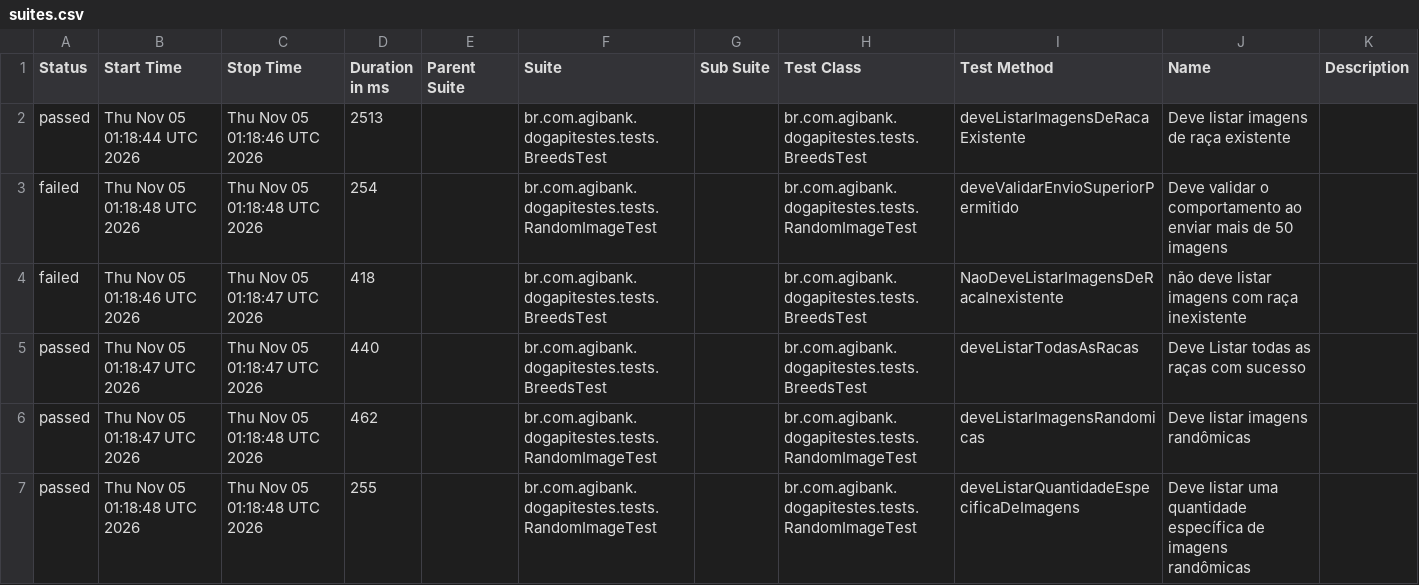
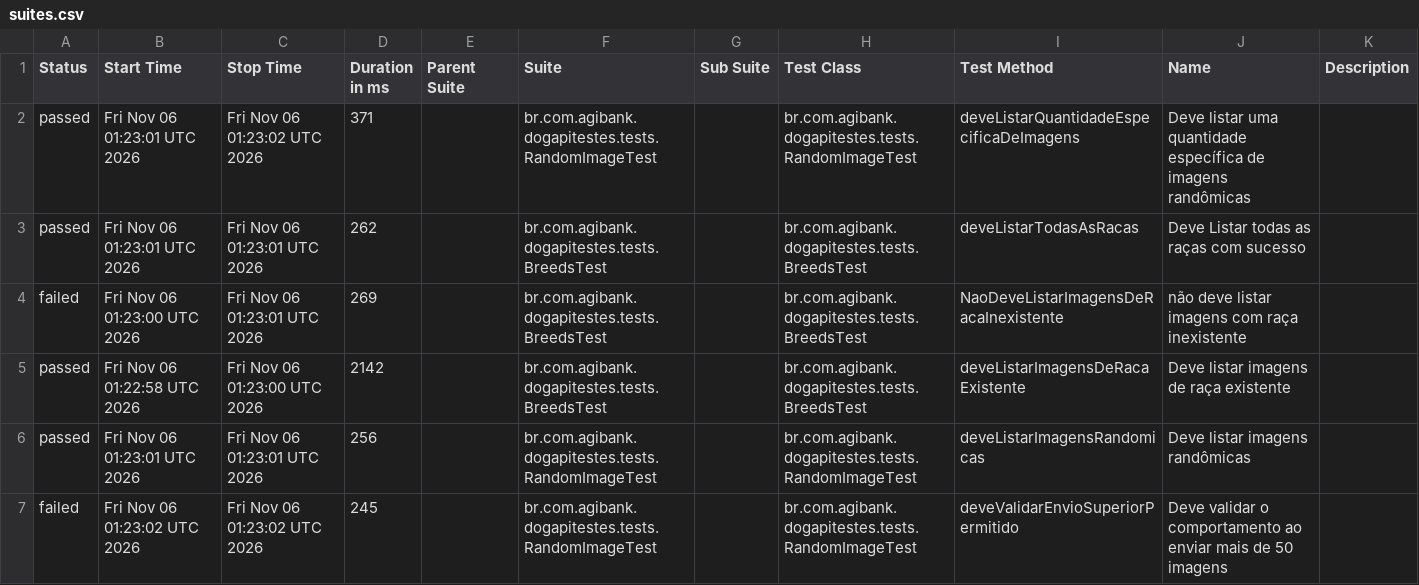
Before and after one commit to JosinaldoGJunior/desafio-tecnico-agibank, a CSV file: data/suites.csv, drawn as a sheet.

```diff
--- a/data/suites.csv
+++ b/data/suites.csv
@@ -1,7 +1,7 @@
 "Status","Start Time","Stop Time","Duration in ms","Parent Suite","Suite","Sub Suite","Test Class","Test Method","Name","Description"
-"passed","Thu Nov 05 01:18:44 UTC 2026","Thu Nov 05 01:18:46 UTC 2026","2513","","br.com.agibank.dogapitestes.tests.BreedsTest","","br.com.agibank.dogapitestes.tests.BreedsTest","deveListarImagensDeRacaExistente","Deve listar imagens de raça existente",""
-"failed","Thu Nov 05 01:18:48 UTC 2026","Thu Nov 05 01:18:48 UTC 2026","254","","br.com.agibank.dogapitestes.tests.RandomImageTest","","br.com.agibank.dogapitestes.tests.RandomImageTest","deveValidarEnvioSuperiorPermitido","Deve validar o comportamento ao enviar mais de 50 imagens",""
-"failed","Thu Nov 05 01:18:46 UTC 2026","Thu Nov 05 01:18:47 UTC 2026","418","","br.com.agibank.dogapitestes.tests.BreedsTest","","br.com.agibank.dogapitestes.tests.BreedsTest","NaoDeveListarImagensDeRacaInexistente","não deve listar imagens com raça inexistente",""
-"passed","Thu Nov 05 01:18:47 UTC 2026","Thu Nov 05 01:18:47 UTC 2026","440","","br.com.agibank.dogapitestes.tests.BreedsTest","","br.com.agibank.dogapitestes.tests.BreedsTest","deveListarTodasAsRacas","Deve Listar todas as raças com sucesso",""
-"passed","Thu Nov 05 01:18:47 UTC 2026","Thu Nov 05 01:18:48 UTC 2026","462","","br.com.agibank.dogapitestes.tests.RandomImageTest","","br.com.agibank.dogapitestes.tests.RandomImageTest","deveListarImagensRandomicas","Deve listar imagens randômicas",""
-"passed","Thu Nov 05 01:18:48 UTC 2026","Thu Nov 05 01:18:48 UTC 2026","255","","br.com.agibank.dogapitestes.tests.RandomImageTest","","br.com.agibank.dogapitestes.tests.RandomImageTest","deveListarQuantidadeEspecificaDeImagens","Deve listar uma quantidade específica de imagens randômicas",""
+"passed","Fri Nov 06 01:23:01 UTC 2026","Fri Nov 06 01:23:02 UTC 2026","371","","br.com.agibank.dogapitestes.tests.RandomImageTest","","br.com.agibank.dogapitestes.tests.RandomImageTest","deveListarQuantidadeEspecificaDeImagens","Deve listar uma quantidade específica de imagens randômicas",""
+"passed","Fri Nov 06 01:23:01 UTC 2026","Fri Nov 06 01:23:01 UTC 2026","262","","br.com.agibank.dogapitestes.tests.BreedsTest","","br.com.agibank.dogapitestes.tests.BreedsTest","deveListarTodasAsRacas","Deve Listar todas as raças com sucesso",""
+"failed","Fri Nov 06 01:23:00 UTC 2026","Fri Nov 06 01:23:01 UTC 2026","269","","br.com.agibank.dogapitestes.tests.BreedsTest","","br.com.agibank.dogapitestes.tests.BreedsTest","NaoDeveListarImagensDeRacaInexistente","não deve listar imagens com raça inexistente",""
+"passed","Fri Nov 06 01:22:58 UTC 2026","Fri Nov 06 01:23:00 UTC 2026","2142","","br.com.agibank.dogapitestes.tests.BreedsTest","","br.com.agibank.dogapitestes.tests.BreedsTest","deveListarImagensDeRacaExistente","Deve listar imagens de raça existente",""
+"passed","Fri Nov 06 01:23:01 UTC 2026","Fri Nov 06 01:23:01 UTC 2026","256","","br.com.agibank.dogapitestes.tests.RandomImageTest","","br.com.agibank.dogapitestes.tests.RandomImageTest","deveListarImagensRandomicas","Deve listar imagens randômicas",""
+"failed","Fri Nov 06 01:23:02 UTC 2026","Fri Nov 06 01:23:02 UTC 2026","245","","br.com.agibank.dogapitestes.tests.RandomImageTest","","br.com.agibank.dogapitestes.tests.RandomImageTest","deveValidarEnvioSuperiorPermitido","Deve validar o comportamento ao enviar mais de 50 imagens",""
```
Also changed, not shown: 26 other files.
